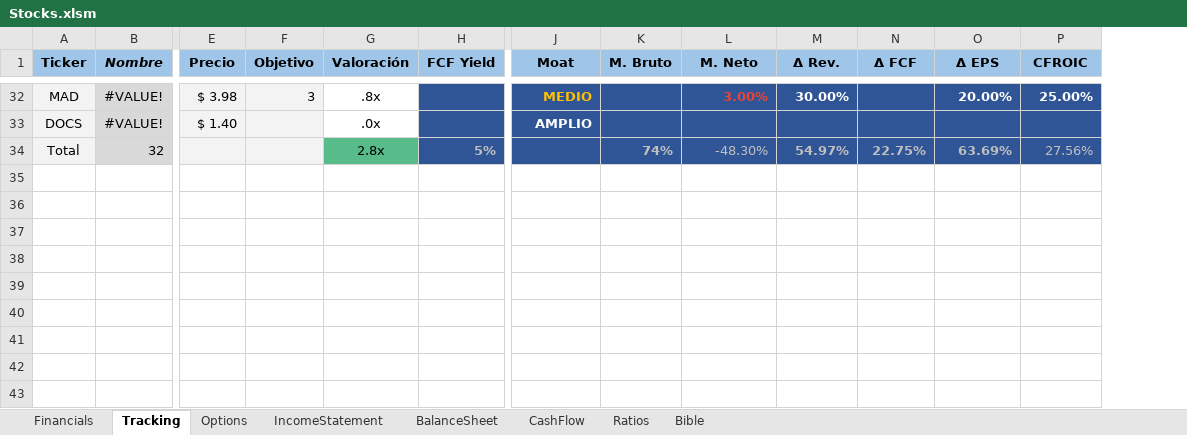
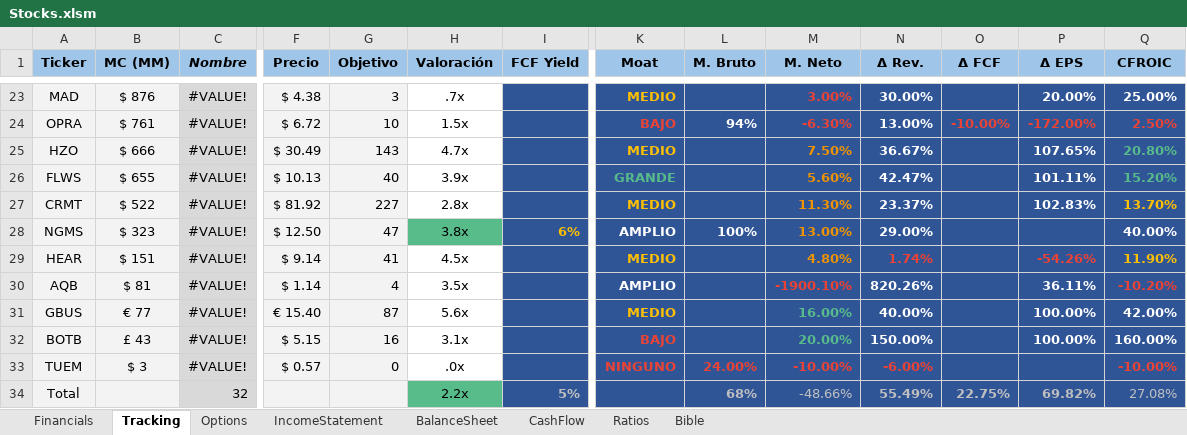
Before and after one commit to J700070/Finance-Super-Excel, an Excel workbook: Stocks.xlsm, sheet Tracking, drawn as a sheet; only a part is shown, gaps mark what is left out; values as stored, in another font and other column widths than the file's, no borders; conditional formats and table styles not drawn; removed rows and columns are numbered as before the commit, all else as after; rows hold the shown columns only; the diff covers the shown part only; the diff names each change by its address in the sheet, - before the commit and + after, or states it on an @@ line.

```diff
--- a/Stocks.xlsm (sheet Tracking)
+++ b/Stocks.xlsm (sheet Tracking)
+column B (MC (MM)), row 23: $ 876
-F23 (Precio): $ 3.98
+F23 (Precio): $ 4.38
-H23 (Valoración): .8x
+H23 (Valoración): .7x
-row 33: DOCS | #VALUE! | $ 1.40 |  | .0x |  | AMPLIO
+row 24: OPRA | $ 761 | #VALUE! | $ 6.72 | 10 | 1.5x |  | BAJO | 94% | -6.30% | 13.00% | -10.00% | -172.00% | 2.50%
+row 25: HZO | $ 666 | #VALUE! | $ 30.49 | 143 | 4.7x |  | MEDIO |  | 7.50% | 36.67% |  | 107.65% | 20.80%
+row 26: FLWS | $ 655 | #VALUE! | $ 10.13 | 40 | 3.9x |  | GRANDE |  | 5.60% | 42.47% |  | 101.11% | 15.20%
+row 27: CRMT | $ 522 | #VALUE! | $ 81.92 | 227 | 2.8x |  | MEDIO |  | 11.30% | 23.37% |  | 102.83% | 13.70%
+row 28: NGMS | $ 323 | #VALUE! | $ 12.50 | 47 | 3.8x | 6% | AMPLIO | 100% | 13.00% | 29.00% |  |  | 40.00%
+row 29: HEAR | $ 151 | #VALUE! | $ 9.14 | 41 | 4.5x |  | MEDIO |  | 4.80% | 1.74% |  | -54.26% | 11.90%
+row 30: AQB | $ 81 | #VALUE! | $ 1.14 | 4 | 3.5x |  | AMPLIO |  | -1900.10% | 820.26% |  | 36.11% | -10.20%
+row 31: GBUS | € 77 | #VALUE! | € 15.40 | 87 | 5.6x |  | MEDIO |  | 16.00% | 40.00% |  | 100.00% | 42.00%
+row 32: BOTB | £ 43 | #VALUE! | $ 5.15 | 16 | 3.1x |  | BAJO |  | 20.00% | 150.00% |  | 100.00% | 160.00%
+row 33: TUEM | $ 3 | #VALUE! | $ 0.57 | 0 | .0x |  | NINGUNO | 24.00% | -10.00% | -6.00% |  |  | -10.00%
-H34 (Valoración): 2.8x
+H34 (Valoración): 2.2x
-L34 (M. Bruto): 74%
+L34 (M. Bruto): 68%
-M34 (M. Neto): -48.30%
+M34 (M. Neto): -48.66%
-N34 (Δ Rev.): 54.97%
+N34 (Δ Rev.): 55.49%
-P34 (Δ EPS): 63.69%
+P34 (Δ EPS): 69.82%
-Q34 (CFROIC): 27.56%
+Q34 (CFROIC): 27.08%
```
Also changed, not shown: 16 added rows, 25 removed rows and 4 edited cells elsewhere in this sheet, sheet Financials, sheet IncomeStatement, sheet BalanceSheet, sheet Ratios, sheet CashFlow, sheet Options, formulas that keep their value, charts or pictures.
